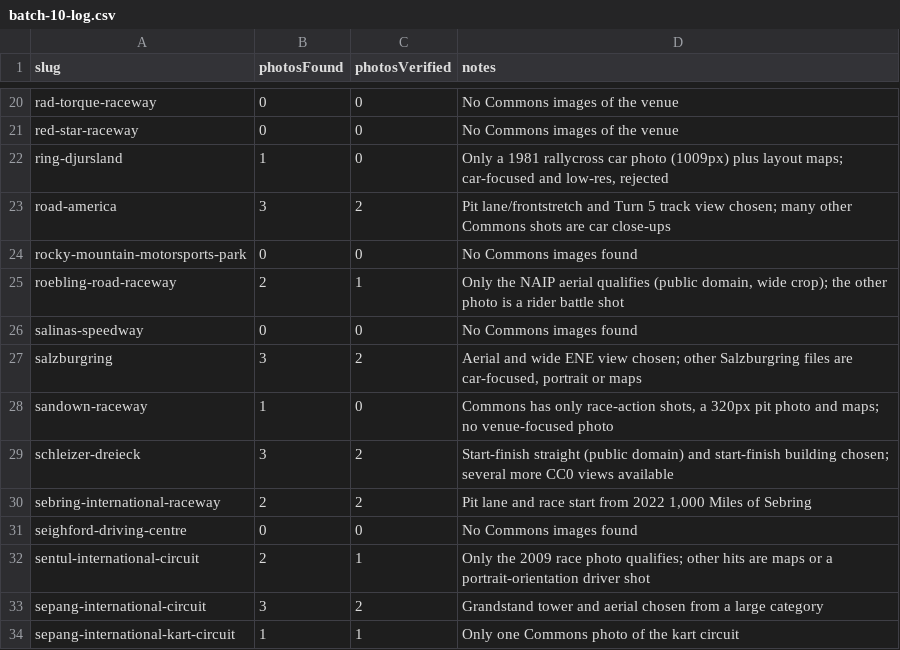
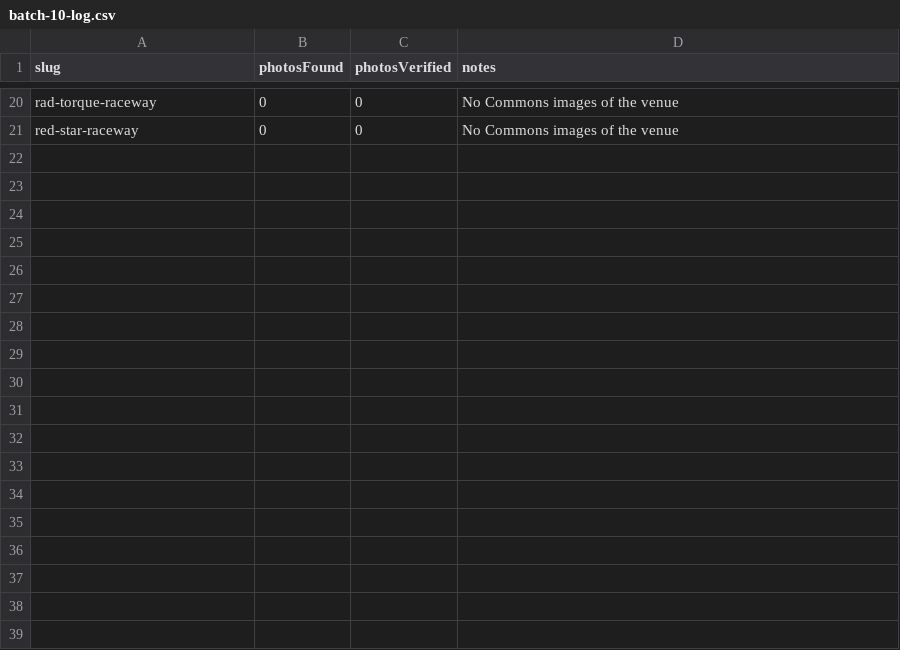
Before and after one commit to simracing-grip/racefinder, a CSV file: data/import/photos/batches/batch-10-log.csv, drawn as a sheet; only a part is shown, gaps mark what is left out.

```diff
--- a/data/import/photos/batches/batch-10-log.csv
+++ b/data/import/photos/batches/batch-10-log.csv
@@ -21,14 +21 @@ slug,photosFound,photosVerified,notes
 "red-star-raceway","0","0","No Commons images of the venue"
-"ring-djursland","1","0","Only a 1981 rallycross car photo (1009px) plus layout maps; car-focused and low-res, rejected"
-"road-america","3","2","Pit lane/frontstretch and Turn 5 track view chosen; many other Commons shots are car close-ups"
-"rocky-mountain-motorsports-park","0","0","No Commons images found"
-"roebling-road-raceway","2","1","Only the NAIP aerial qualifies (public domain, wide crop); the other photo is a rider battle shot"
-"salinas-speedway","0","0","No Commons images found"
-"salzburgring","3","2","Aerial and wide ENE view chosen; other Salzburgring files are car-focused, portrait or maps"
-"sandown-raceway","1","0","Commons has only race-action shots, a 320px pit photo and maps; no venue-focused photo"
-"schleizer-dreieck","3","2","Start-finish straight (public domain) and start-finish building chosen; several more CC0 views available"
-"sebring-international-raceway","2","2","Pit lane and race start from 2022 1,000 Miles of Sebring"
-"seighford-driving-centre","0","0","No Commons images found"
-"sentul-international-circuit","2","1","Only the 2009 race photo qualifies; other hits are maps or a portrait-orientation driver shot"
-"sepang-international-circuit","3","2","Grandstand tower and aerial chosen from a large category"
-"sepang-international-kart-circuit","1","1","Only one Commons photo of the kart circuit"
```
Also changed, not shown: data/import/photos/batches/batch-05-log.csv, data/import/photos/batches/batch-05.csv, 3 other files.
